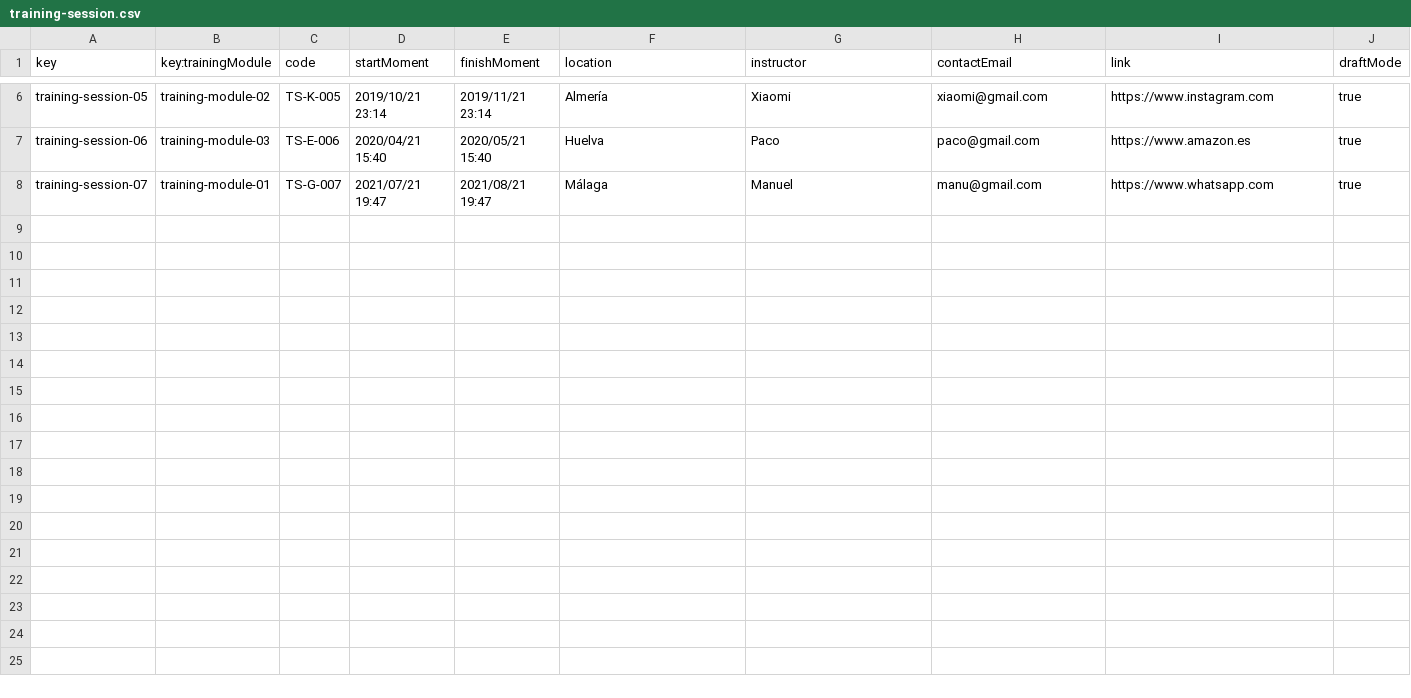
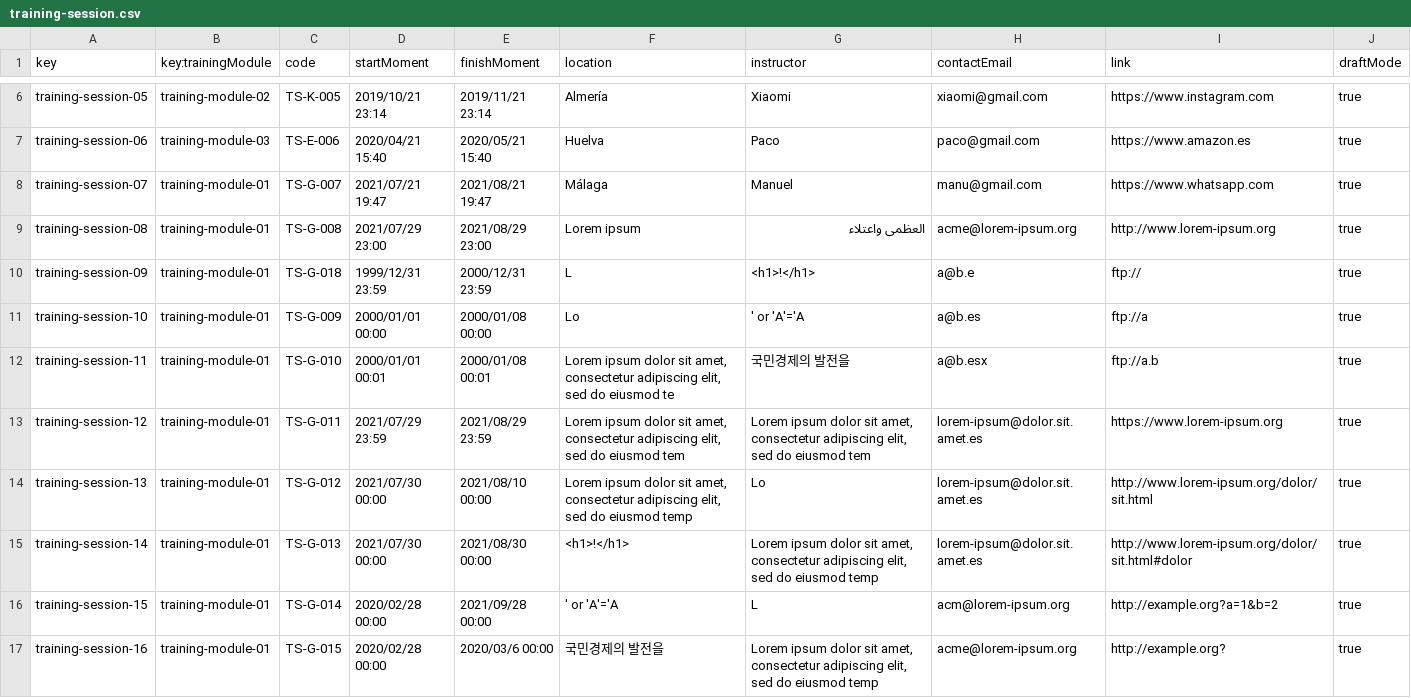
Before and after one commit to DP2-C1-020/Acme-SF-D01, a CSV file: src/main/webapp/WEB-INF/resources/sample-data/training-session.csv, drawn as a sheet; only a part is shown, gaps mark what is left out; the diff names each change by its address in the sheet, - before the commit and + after, or states it on an @@ line.

Commit message:
fix DeveloperTrainingModulePublishService and populates sample data

```diff
--- a/src/main/webapp/WEB-INF/resources/sample-data/training-session.csv
+++ b/src/main/webapp/WEB-INF/resources/sample-data/training-session.csv
+row 9: training-session-08 | training-module-01 | TS-G-008 | 2021/07/29 23:00 | 2021/08/29 23:00 | Lorem ipsum | العظمى واعتلاء | acme@lorem-ipsum.org | http://www.lorem-ipsum.org | true
+row 10: training-session-09 | training-module-01 | TS-G-018 | 1999/12/31 23:59 | 2000/12/31 23:59 | L | <h1>!</h1> | a@b.e | ftp:// | true
+row 11: training-session-10 | training-module-01 | TS-G-009 | 2000/01/01 00:00 | 2000/01/08 00:00 | Lo | ' or 'A'='A | a@b.es | ftp://a | true
+row 12: training-session-11 | training-module-01 | TS-G-010 | 2000/01/01 00:01 | 2000/01/08 00:01 | Lorem ipsum dolor sit amet, consectetur adipiscing elit, sed do eiusmod te | 국민경제의 발전을 | a@b.esx | ftp://a.b | true
+row 13: training-session-12 | training-module-01 | TS-G-011 | 2021/07/29 23:59 | 2021/08/29 23:59 | Lorem ipsum dolor sit amet, consectetur adipiscing elit, sed do eiusmod tem | Lorem ipsum dolor sit amet, consectetur adipiscing elit, sed do eiusmod tem | lorem-ipsum@dolor.sit.amet.es | https://www.lorem-ipsum.org | true
+row 14: training-session-13 | training-module-01 | TS-G-012 | 2021/07/30 00:00 | 2021/08/10 00:00 | Lorem ipsum dolor sit amet, consectetur adipiscing elit, sed do eiusmod temp | Lo | lorem-ipsum@dolor.sit.amet.es | http://www.lorem-ipsum.org/dolor/sit.html | true
+row 15: training-session-14 | training-module-01 | TS-G-013 | 2021/07/30 00:00 | 2021/08/30 00:00 | <h1>!</h1> | Lorem ipsum dolor sit amet, consectetur adipiscing elit, sed do eiusmod temp | lorem-ipsum@dolor.sit.amet.es | http://www.lorem-ipsum.org/dolor/sit.html#dolor | true
+row 16: training-session-15 | training-module-01 | TS-G-014 | 2020/02/28 00:00 | 2021/09/28 00:00 | ' or 'A'='A | L | acm@lorem-ipsum.org | http://example.org?a=1&b=2 | true
+row 17: training-session-16 | training-module-01 | TS-G-015 | 2020/02/28 00:00 | 2020/03/6 00:00 | 국민경제의 발전을 | Lorem ipsum dolor sit amet, consectetur adipiscing elit, sed do eiusmod temp | acme@lorem-ipsum.org | http://example.org? | true
```
Also changed, not shown: src/main/webapp/WEB-INF/resources/sample-data/training-module.csv, 5 other files.
